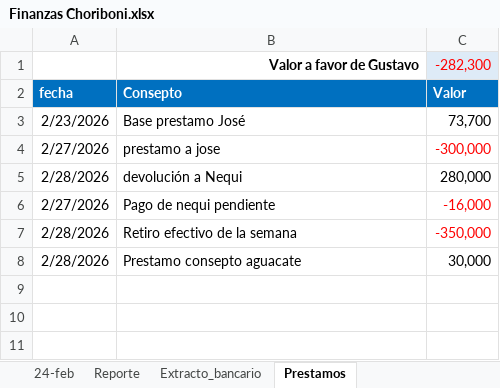
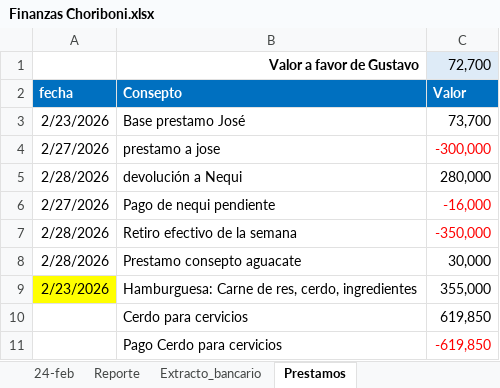
Before and after one commit to edwin15torres/Hardware, an Excel workbook: Finanzas Choriboni.xlsx, sheet Prestamos, drawn as a sheet; values as stored, in another font and other column widths than the file's, no borders; the diff names each change by its address in the sheet, - before the commit and + after, or states it on an @@ line.

```diff
--- a/Finanzas Choriboni.xlsx (sheet Prestamos)
+++ b/Finanzas Choriboni.xlsx (sheet Prestamos)
-C1: -282,300
+C1: 72,700
-C1 text colour: #FF0000
+C1 text colour: black
+row 9: 2/23/2026 | Hamburguesa: Carne de res, cerdo, ingredientes | 355,000
+row 10:  | Cerdo para cervicios | 619,850
+row 11:  | Pago Cerdo para cervicios | -619,850
```
Also changed, not shown: sheet Arqueo de Caja, sheet Extracto_bancario, other sheet tabs, formulas that keep their value, 5 other files.
